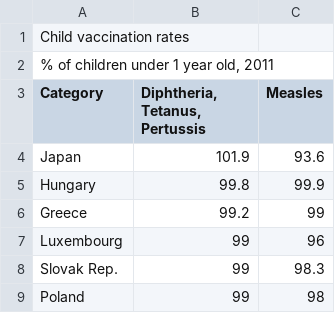
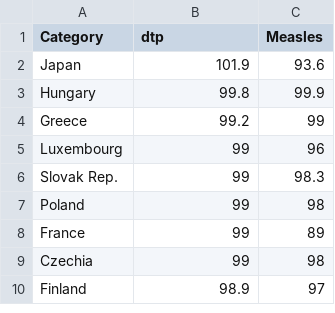
Before and after one commit to oatMilk223/COS30045-Data-Visualisation-Group-Project, a CSV file: DV_CSVs/Child Vaccination/CV_2011.csv, drawn as a sheet; only a part is shown; the shorter side is filled out with more unchanged rows.

```diff
--- a/DV_CSVs/Child Vaccination/CV_2011.csv
+++ b/DV_CSVs/Child Vaccination/CV_2011.csv
@@ -1,4 +1,2 @@
-"Child vaccination rates"
-"% of children under 1 year old, 2011"
-"Category","Diphtheria, Tetanus, Pertussis","Measles"
+"Category","dtp","Measles"
 "Japan",101.9,93.6
```
Also changed, not shown: DV_CSVs/Child Vaccination/CV_2010.csv, DV_CSVs/Child Vaccination/CV_2012.csv, 13 other files.
